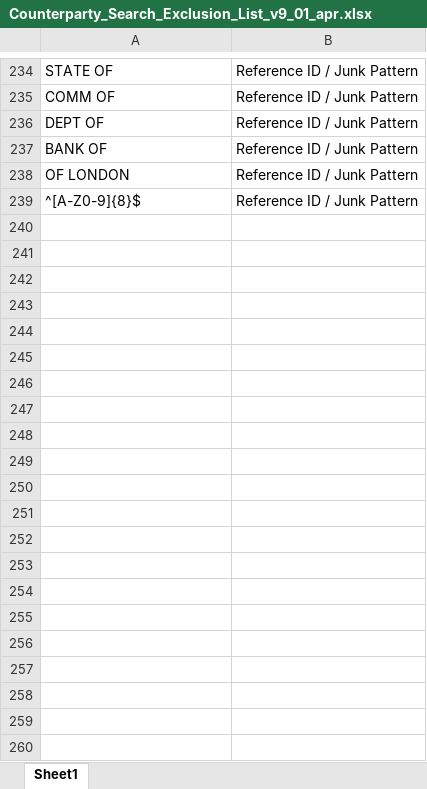
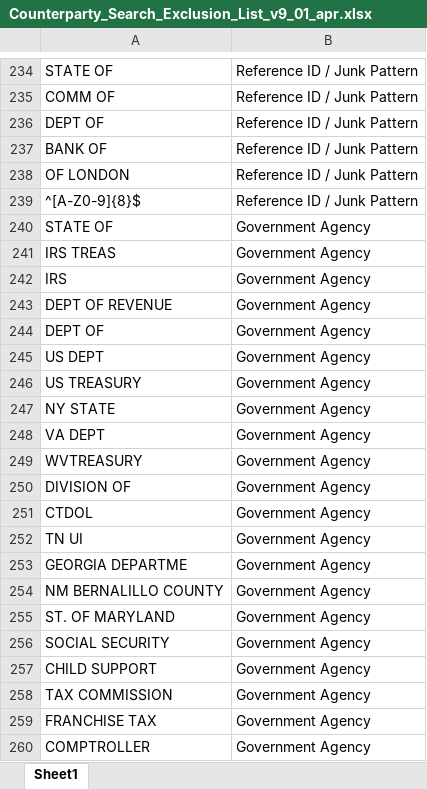
Before and after one commit to saipradeep77/counterparty-enrichment-api, an Excel workbook: data/Counterparty_Search_Exclusion_List_v9_01_apr.xlsx, sheet Sheet1, drawn as a sheet; only a part is shown, gaps mark what is left out; values as stored, in another font and other column widths than the file's, no borders; the diff names each change by its address in the sheet, - before the commit and + after, or states it on an @@ line.

Commit message:
Add government agencies to exclusion list — no AMM needed for govt

```diff
--- a/data/Counterparty_Search_Exclusion_List_v9_01_apr.xlsx (sheet Sheet1)
+++ b/data/Counterparty_Search_Exclusion_List_v9_01_apr.xlsx (sheet Sheet1)
+row 240: STATE OF | Government Agency
+row 241: IRS TREAS | Government Agency
+row 242: IRS | Government Agency
+row 243: DEPT OF REVENUE | Government Agency
+row 244: DEPT OF | Government Agency
+row 245: US DEPT | Government Agency
+row 246: US TREASURY | Government Agency
+row 247: NY STATE | Government Agency
+row 248: VA DEPT | Government Agency
+row 249: WVTREASURY | Government Agency
+row 250: DIVISION OF | Government Agency
+row 251: CTDOL | Government Agency
+row 252: TN UI | Government Agency
+row 253: GEORGIA DEPARTME | Government Agency
+row 254: NM BERNALILLO COUNTY | Government Agency
+row 255: ST. OF MARYLAND | Government Agency
+row 256: SOCIAL SECURITY | Government Agency
+row 257: CHILD SUPPORT | Government Agency
+row 258: TAX COMMISSION | Government Agency
+row 259: FRANCHISE TAX | Government Agency
+row 260: COMPTROLLER | Government Agency
```
